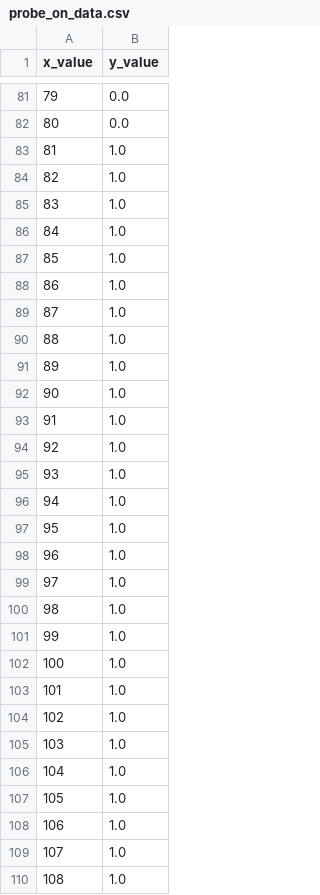
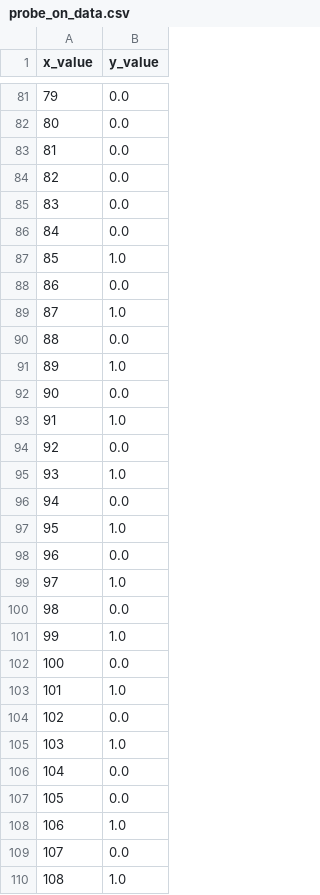
Before and after one commit to FusionControlResearch/ObservabilityResearch, a CSV file: probe_on_data.csv, drawn as a sheet; only a part is shown, gaps mark what is left out; the diff covers the shown part only.

```diff
--- a/probe_on_data.csv
+++ b/probe_on_data.csv
@@ -82,29 +82,29 @@ x_value,y_value
 80,0.0
-81,1.0
-82,1.0
-83,1.0
-84,1.0
+81,0.0
+82,0.0
+83,0.0
+84,0.0
 85,1.0
-86,1.0
+86,0.0
 87,1.0
-88,1.0
+88,0.0
 89,1.0
-90,1.0
+90,0.0
 91,1.0
-92,1.0
+92,0.0
 93,1.0
-94,1.0
+94,0.0
 95,1.0
-96,1.0
+96,0.0
 97,1.0
-98,1.0
+98,0.0
 99,1.0
-100,1.0
+100,0.0
 101,1.0
-102,1.0
+102,0.0
 103,1.0
-104,1.0
-105,1.0
+104,0.0
+105,0.0
 106,1.0
-107,1.0
+107,0.0
 108,1.0
```
Also changed, not shown: 13 edited cells elsewhere in this file, L_obs_nom_sigma4.csv, probe_off_data.csv, 5 other files.
